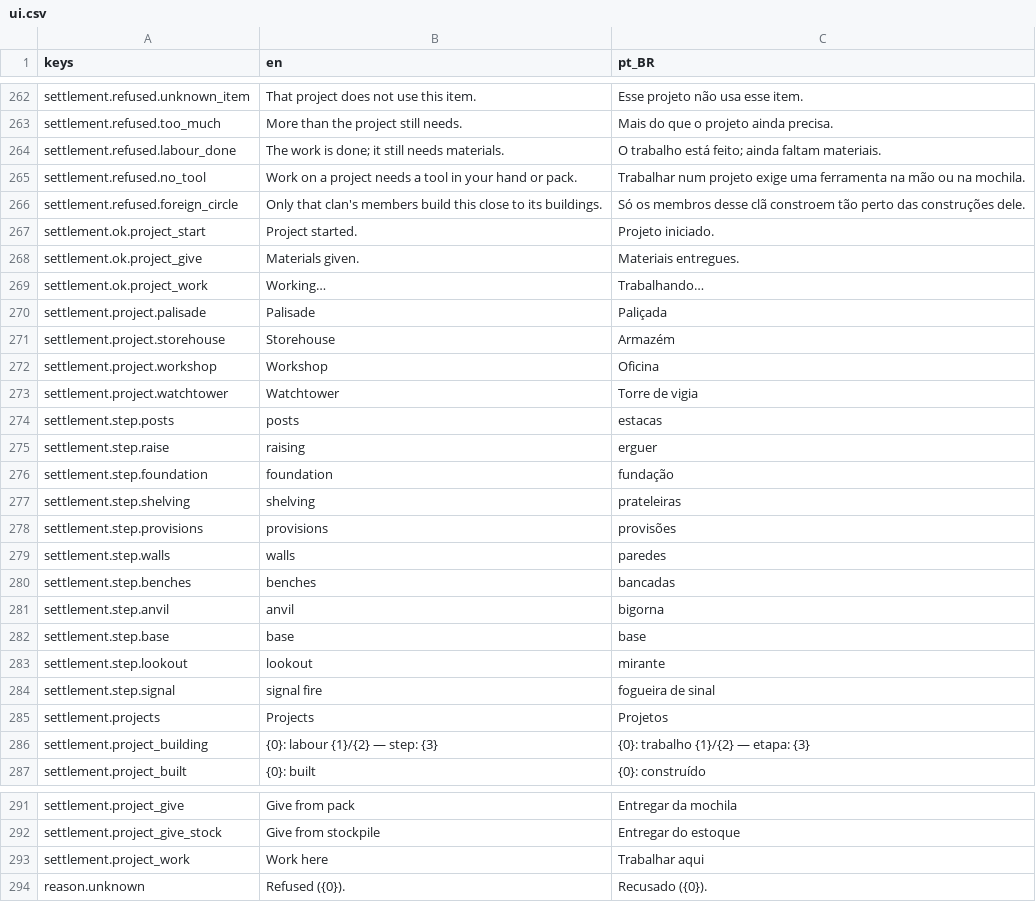
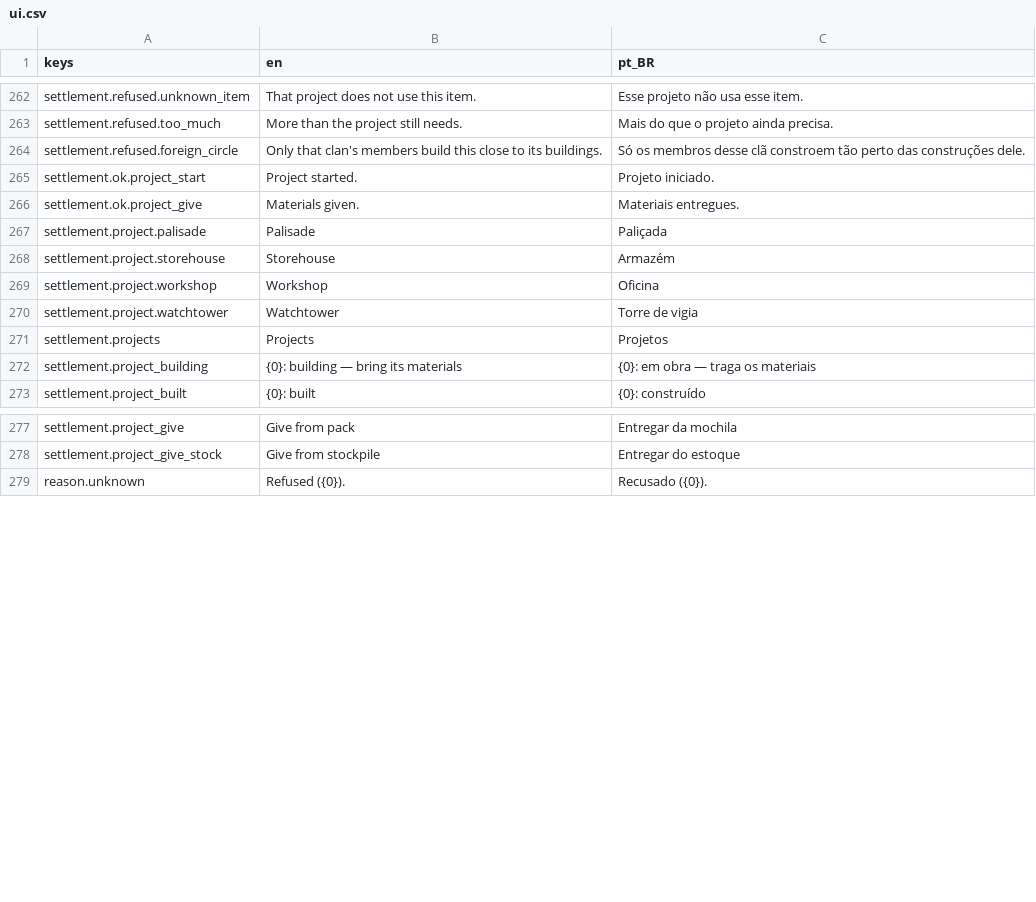
Before and after one commit to Tubaleviao/project-nihon, a CSV file: locale/ui.csv, drawn as a sheet; only a part is shown, gaps mark what is left out.

```diff
--- a/locale/ui.csv
+++ b/locale/ui.csv
@@ -269,4 +269,2 @@ settlement.refused.unknown_item,That project does not use this item.,Esse projet
 settlement.refused.too_much,More than the project still needs.,Mais do que o projeto ainda precisa.
-settlement.refused.labour_done,The work is done; it still needs materials.,O trabalho está feito; ainda faltam materiais.
-settlement.refused.no_tool,Work on a project needs a tool in your hand or pack.,Trabalhar num projeto exige uma ferramenta na mão ou na mochila.
 settlement.refused.foreign_circle,Only that clan's members build this close to its buildings.,Só os membros desse clã constroem tão perto das construções dele.
@@ -274,3 +272,2 @@ settlement.ok.project_start,Project started.,Projeto iniciado.
 settlement.ok.project_give,Materials given.,Materiais entregues.
-settlement.ok.project_work,Working…,Trabalhando…
 settlement.project.palisade,Palisade,Paliçada
@@ -279,15 +276,4 @@ settlement.project.workshop,Workshop,Oficina
 settlement.project.watchtower,Watchtower,Torre de vigia
-settlement.step.posts,posts,estacas
-settlement.step.raise,raising,erguer
-settlement.step.foundation,foundation,fundação
-settlement.step.shelving,shelving,prateleiras
-settlement.step.provisions,provisions,provisões
-settlement.step.walls,walls,paredes
-settlement.step.benches,benches,bancadas
-settlement.step.anvil,anvil,bigorna
-settlement.step.base,base,base
-settlement.step.lookout,lookout,mirante
-settlement.step.signal,signal fire,fogueira de sinal
 settlement.projects,Projects,Projetos
-settlement.project_building,{0}: labour {1}/{2} — step: {3},{0}: trabalho {1}/{2} — etapa: {3}
+settlement.project_building,{0}: building — bring its materials,{0}: em obra — traga os materiais
 settlement.project_built,{0}: built,{0}: construído
@@ -298,3 +284,2 @@ settlement.project_give,Give from pack,Entregar da mochila
 settlement.project_give_stock,Give from stockpile,Entregar do estoque
-settlement.project_work,Work here,Trabalhar aqui
 reason.unknown,Refused ({0}).,Recusado ({0}).
```
Also changed, not shown: 58 other files.
